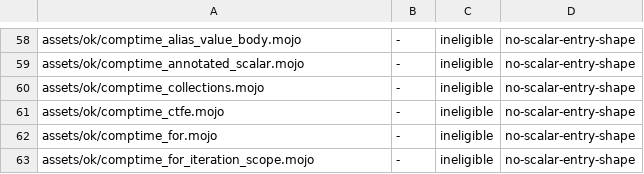
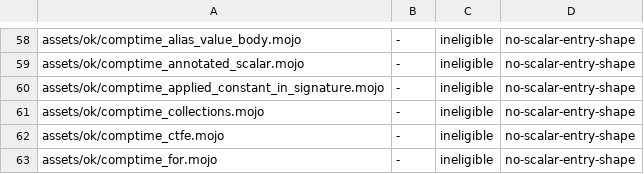
Before and after one commit to bpr/mojito, a TSV file: conformance/pliron-scalar.tsv, drawn as a sheet; only a part is shown, gaps mark what is left out; the shorter side is filled out with more unchanged rows; the diff names each change by its address in the sheet, - before the commit and + after, or states it on an @@ line.

```diff
--- a/conformance/pliron-scalar.tsv
+++ b/conformance/pliron-scalar.tsv
+row 60: assets/ok/comptime_applied_constant_in_signature.mojo | - | ineligible | no-scalar-entry-shape
```
Also changed, not shown: conformance/assets-mojo-errors.tsv, conformance/assets-mojo-rejects.tsv, 54 other files.
